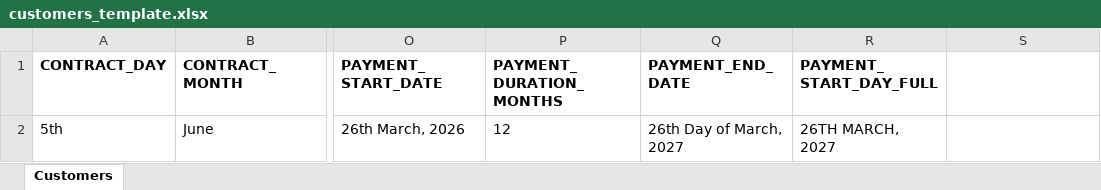
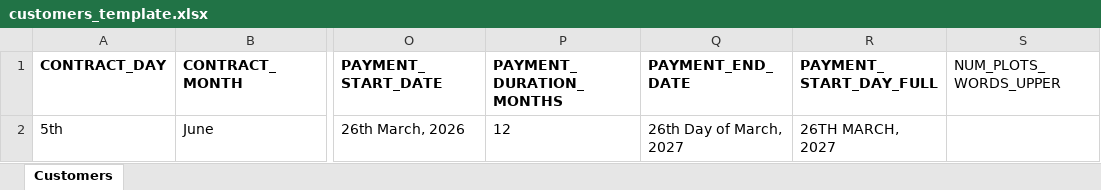
Before and after one commit to labiworld/Project-1, an Excel workbook: customers_template.xlsx, sheet Customers, drawn as a sheet; only a part is shown, gaps mark what is left out; values as stored, in another font and other column widths than the file's, no borders; the diff names each change by its address in the sheet, - before the commit and + after, or states it on an @@ line.

```diff
--- a/customers_template.xlsx (sheet Customers)
+++ b/customers_template.xlsx (sheet Customers)
-S1: (empty)
+S1: NUM_PLOTS_WORDS_UPPER
```
Also changed, not shown: 3 other files.
